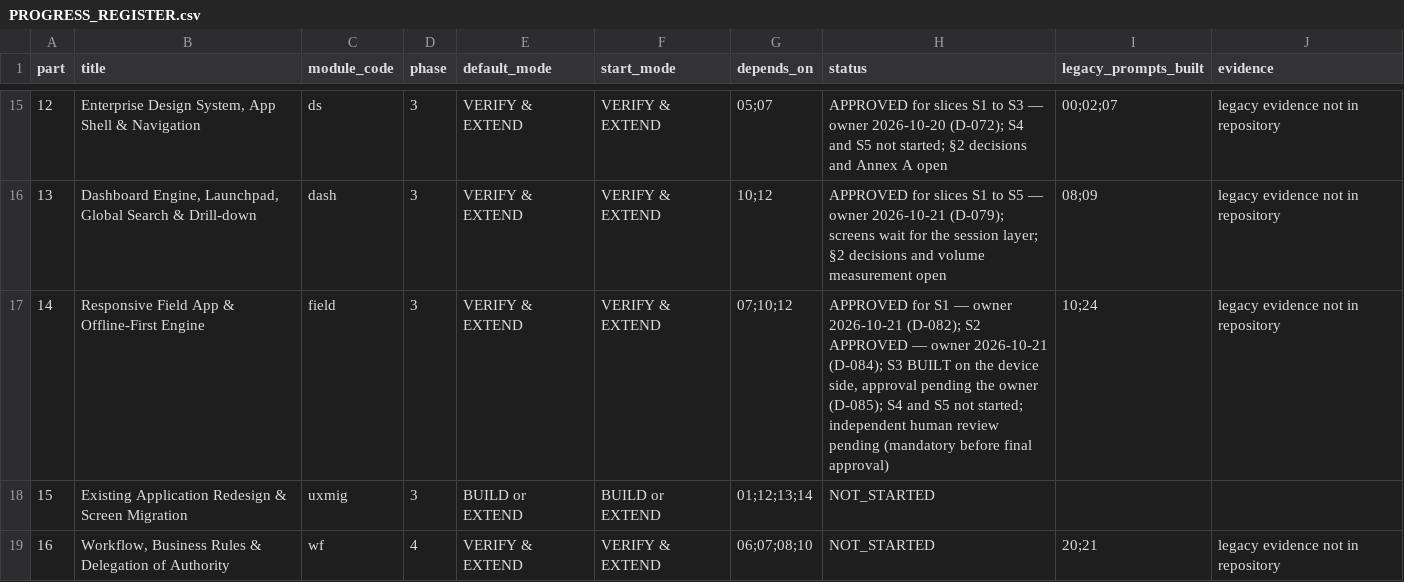
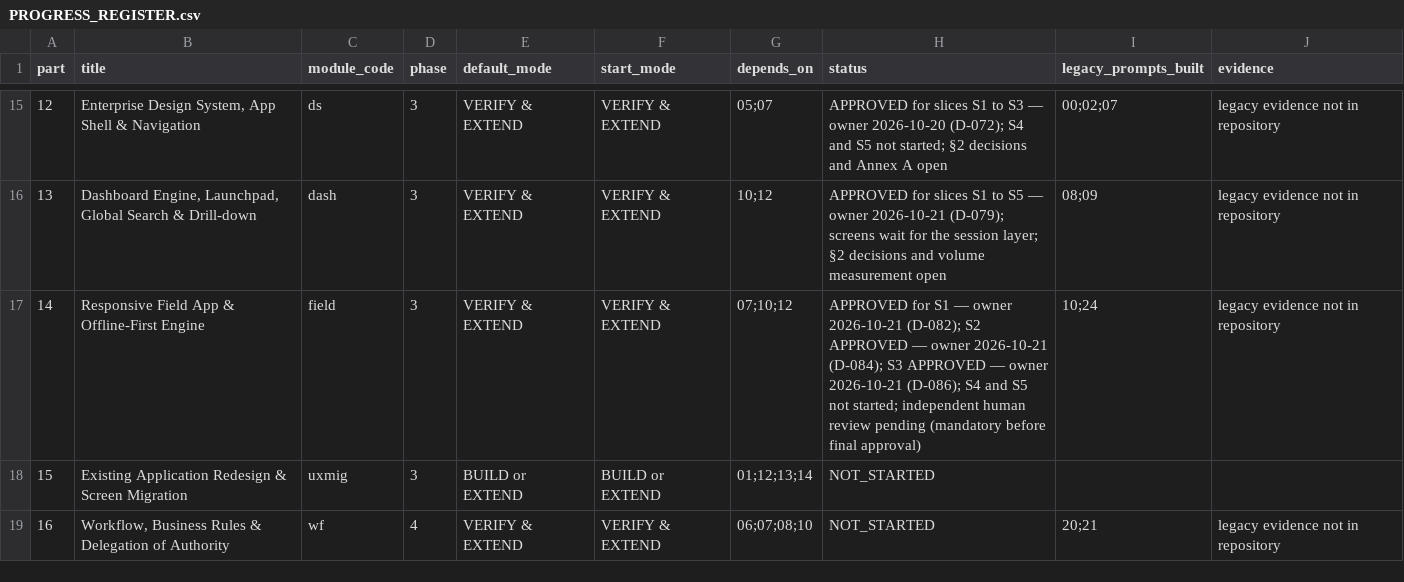
Before and after one commit to sahaainfra/ERP_Construction, a CSV file: docs/erp-program/PROGRESS_REGISTER.csv, drawn as a sheet; only a part is shown, gaps mark what is left out.

```diff
--- a/docs/erp-program/PROGRESS_REGISTER.csv
+++ b/docs/erp-program/PROGRESS_REGISTER.csv
@@ -16,3 +16,3 @@ part,title,module_code,phase,default_mode,start_mode,depends_on,status,legacy_pr
 13,"Dashboard Engine, Launchpad, Global Search & Drill-down",dash,3,VERIFY & EXTEND,VERIFY & EXTEND,10;12,APPROVED for slices S1 to S5 — owner 2026-10-21 (D-079); screens wait for the session layer; §2 decisions and volume measurement open,08;09,legacy evidence not in repository
-14,Responsive Field App & Offline-First Engine,field,3,VERIFY & EXTEND,VERIFY & EXTEND,07;10;12,"APPROVED for S1 — owner 2026-10-21 (D-082); S2 APPROVED — owner 2026-10-21 (D-084); S3 BUILT on the device side, approval pending the owner (D-085); S4 and S5 not started; independent human review pending (mandatory before final approval)",10;24,legacy evidence not in repository
+14,Responsive Field App & Offline-First Engine,field,3,VERIFY & EXTEND,VERIFY & EXTEND,07;10;12,APPROVED for S1 — owner 2026-10-21 (D-082); S2 APPROVED — owner 2026-10-21 (D-084); S3 APPROVED — owner 2026-10-21 (D-086); S4 and S5 not started; independent human review pending (mandatory before final approval),10;24,legacy evidence not in repository
 15,Existing Application Redesign & Screen Migration,uxmig,3,BUILD or EXTEND,BUILD or EXTEND,01;12;13;14,NOT_STARTED,,
```
Also changed, not shown: 3 other files.
